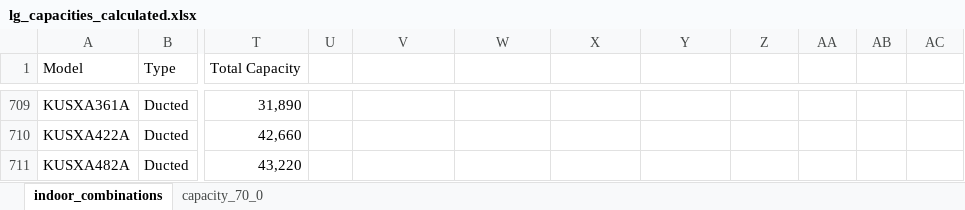
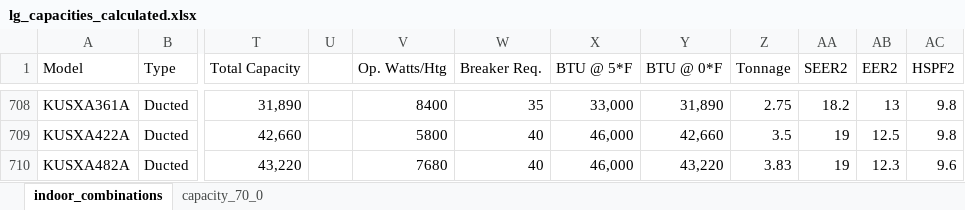
Before and after one commit to alextwest/ashp_calculator, an Excel workbook: backend/assets/data/lg_capacities_calculated.xlsx, sheet indoor_combinations, drawn as a sheet; only a part is shown, gaps mark what is left out; values as stored, in another font and other column widths than the file's, no borders; addresses are those after the commit; the diff covers the shown part only; the diff names each change by its address in the sheet, - before the commit and + after, or states it on an @@ line.

```diff
--- a/backend/assets/data/lg_capacities_calculated.xlsx (sheet indoor_combinations)
+++ b/backend/assets/data/lg_capacities_calculated.xlsx (sheet indoor_combinations)
-V1: (empty)
+V1: Op. Watts/Htg
-W1: (empty)
+W1: Breaker Req.
-X1: (empty)
+X1: BTU @ 5*F
-Y1: (empty)
+Y1: BTU @ 0*F
-Z1: (empty)
+Z1: Tonnage
-AA1: (empty)
+AA1: SEER2
-AB1: (empty)
+AB1: EER2
-AC1: (empty)
+AC1: HSPF2
-V708 (Op. Watts/Htg): (empty)
+V708 (Op. Watts/Htg): 8400
-W708 (Breaker Req.): (empty)
+W708 (Breaker Req.): 35
-X708 (BTU @ 5*F): (empty)
+X708 (BTU @ 5*F): 33,000
-Y708 (BTU @ 0*F): (empty)
+Y708 (BTU @ 0*F): 31,890
-Z708 (Tonnage): (empty)
+Z708 (Tonnage): 2.75
-AA708 (SEER2): (empty)
+AA708 (SEER2): 18.2
-AB708 (EER2): (empty)
+AB708 (EER2): 13
-AC708:AC709 (HSPF2): (empty)
+AC708:AC709 (HSPF2): 9.8
-V709 (Op. Watts/Htg): (empty)
+V709 (Op. Watts/Htg): 5800
-W709:W710 (Breaker Req.): (empty)
+W709:W710 (Breaker Req.): 40
-X709:X710 (BTU @ 5*F): (empty)
+X709:X710 (BTU @ 5*F): 46,000
-Y709 (BTU @ 0*F): (empty)
+Y709 (BTU @ 0*F): 42,660
-Z709 (Tonnage): (empty)
+Z709 (Tonnage): 3.5
-AA709:AA710 (SEER2): (empty)
+AA709:AA710 (SEER2): 19
-AB709 (EER2): (empty)
+AB709 (EER2): 12.5
-V710 (Op. Watts/Htg): (empty)
+V710 (Op. Watts/Htg): 7680
-Y710 (BTU @ 0*F): (empty)
+Y710 (BTU @ 0*F): 43,220
-Z710 (Tonnage): (empty)
+Z710 (Tonnage): 3.83
-AB710 (EER2): (empty)
+AB710 (EER2): 12.3
-AC710 (HSPF2): (empty)
+AC710 (HSPF2): 9.6
```
Also changed, not shown: 1 removed row and 32 edited cells elsewhere in this sheet, backend/assets/data/fujitsu_capacities_calculated.xlsx, 2 other files.
